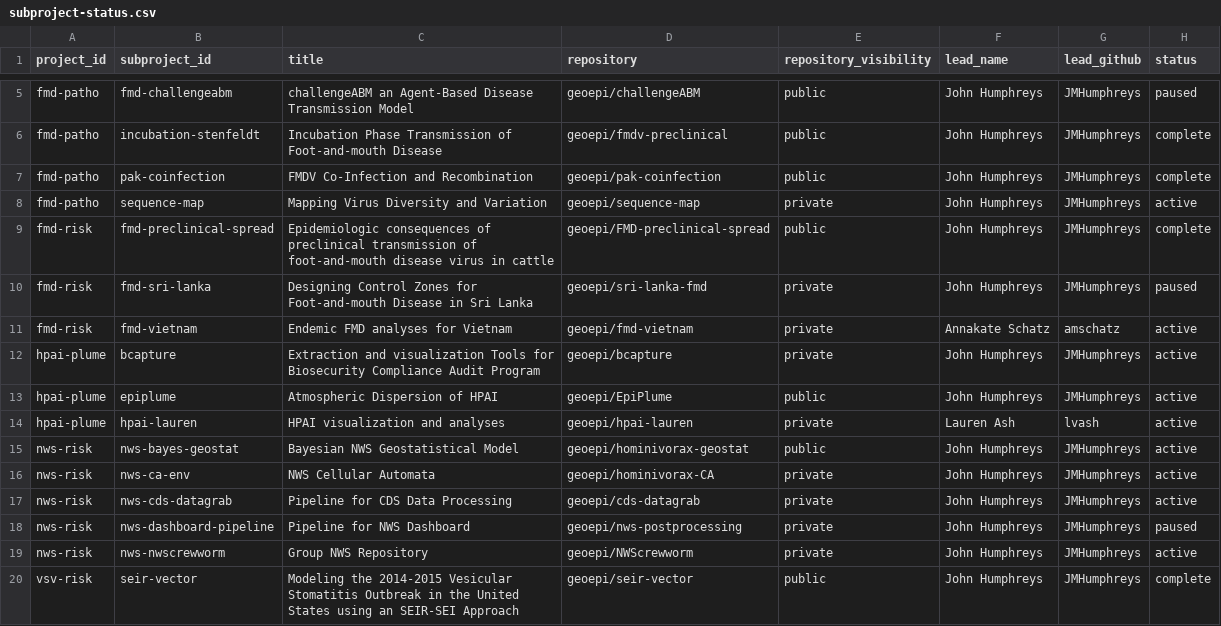
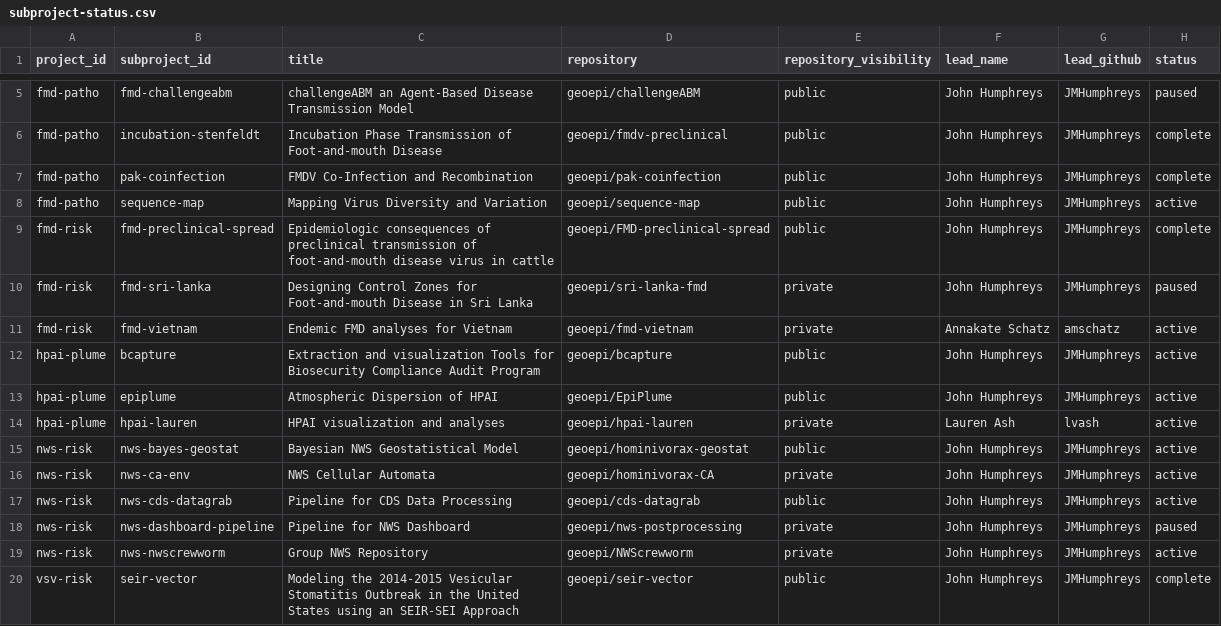
Before and after one commit to geoepi/geoepi-hub, a CSV file: generated/subproject-status.csv, drawn as a sheet; only a part is shown, gaps mark what is left out; the diff names each change by its address in the sheet, - before the commit and + after, or states it on an @@ line.

```diff
--- a/generated/subproject-status.csv
+++ b/generated/subproject-status.csv
-E8 (repository_visibility): private
+E8 (repository_visibility): public
-E12 (repository_visibility): private
+E12 (repository_visibility): public
-E17 (repository_visibility): private
+E17 (repository_visibility): public
```
Also changed, not shown: 1 other file.
